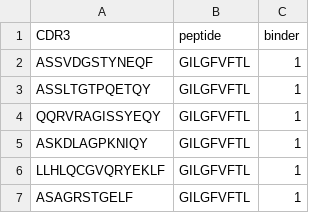
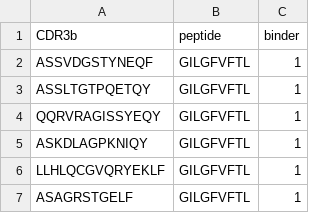
Before and after one commit to mnielLab/NetTCR-2.0, a CSV file: data/mira_eval_threshold100.csv, drawn as a sheet; only a part is shown.

Commit message:
Update mira_eval_threshold100.csv

```diff
--- a/data/mira_eval_threshold100.csv
+++ b/data/mira_eval_threshold100.csv
@@ -1,2 +1,2 @@
-CDR3;peptide;binder
+CDR3b;peptide;binder
 ASSVDGSTYNEQF;GILGFVFTL;1
```
